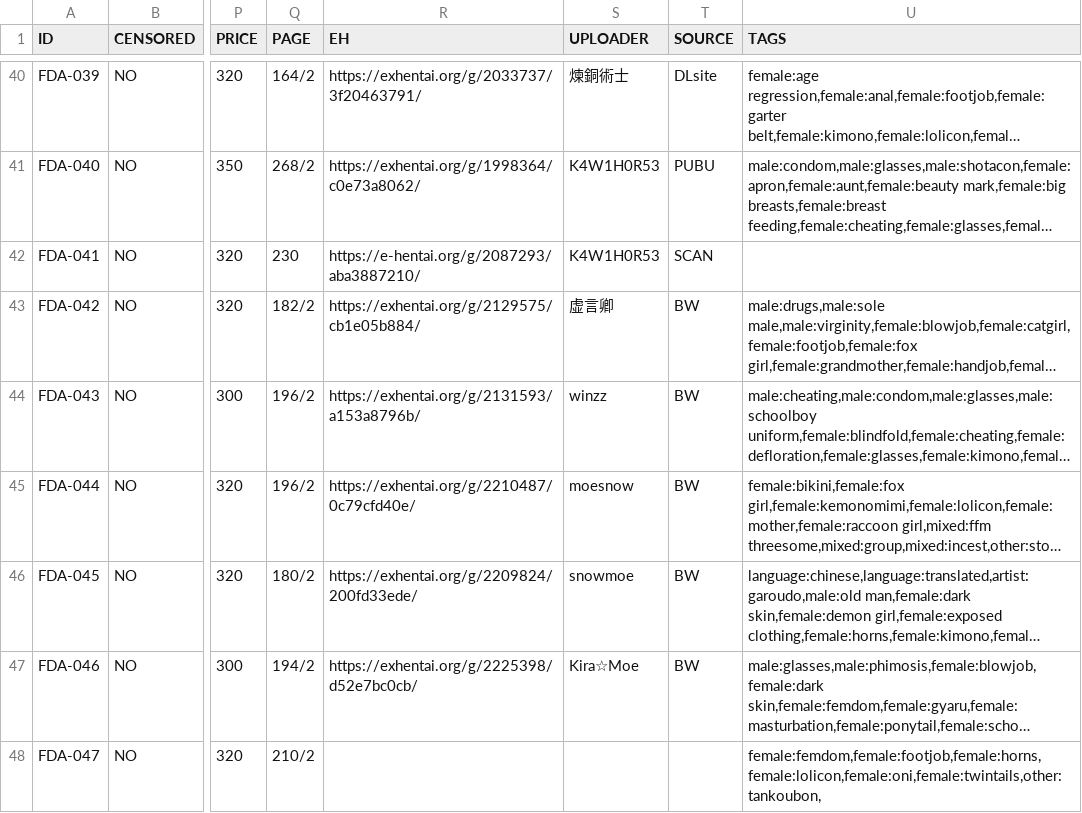
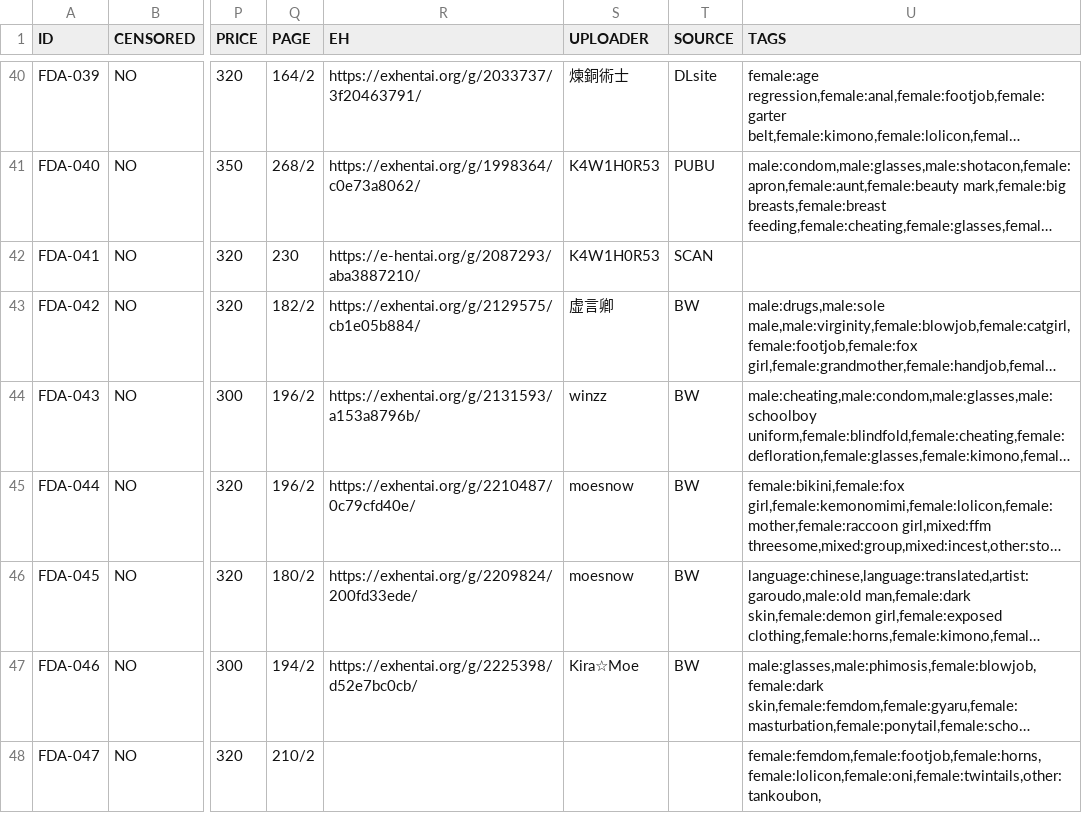
Before and after one commit to K4W1H0R53/tankoubon, a CSV file: tw/fd/fd_aka.csv, drawn as a sheet; only a part is shown, gaps mark what is left out; long unchanged cells end in …; the diff covers the shown part only; the diff names each change by its address in the sheet, - before the commit and + after, or states it on an @@ line.

Commit message:
update fda048 ongoing jp metadate

```diff
--- a/tw/fd/fd_aka.csv
+++ b/tw/fd/fd_aka.csv
-S46 (UPLOADER): snowmoe
+S46 (UPLOADER): moesnow
```
Also changed, not shown: 1 added row and 1 edited cell elsewhere in this file.
